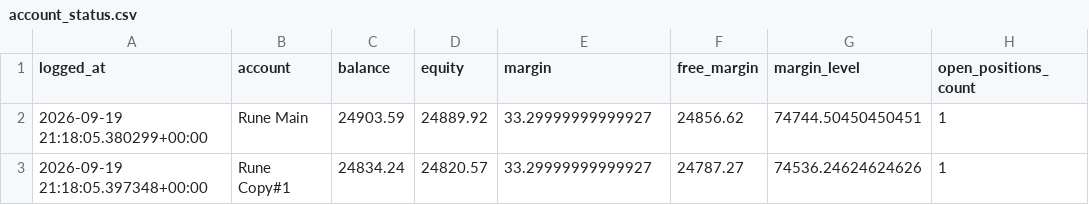
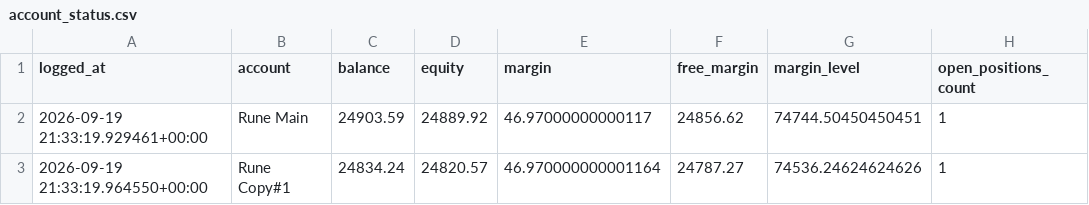
Before and after one commit to Runetherune/trading-dashboard, a CSV file: account_status.csv, drawn as a sheet; only a part is shown; the diff names each change by its address in the sheet, - before the commit and + after, or states it on an @@ line.

```diff
--- a/account_status.csv
+++ b/account_status.csv
-A2 (logged_at): 2026-09-19 21:18:05.380299+00:00
+A2 (logged_at): 2026-09-19 21:33:19.929461+00:00
-E2 (margin): 33.29999999999927
+E2 (margin): 46.97000000000117
-A3 (logged_at): 2026-09-19 21:18:05.397348+00:00
+A3 (logged_at): 2026-09-19 21:33:19.964550+00:00
-E3 (margin): 33.29999999999927
+E3 (margin): 46.970000000001164
```
Also changed, not shown: activity_log.csv, 1 other file.
